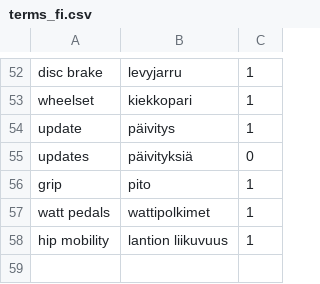
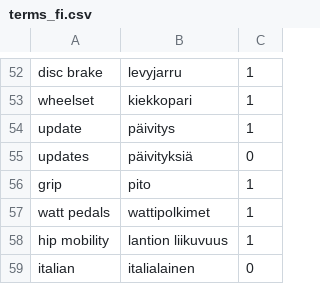
Before and after one commit to jnupponen-cyber/RCF-uutiset, a CSV file: rcf-discord-news/terms_fi.csv, drawn as a sheet; only a part is shown, gaps mark what is left out; the diff names each change by its address in the sheet, - before the commit and + after, or states it on an @@ line.

Commit message:
Update terms_fi.csv

```diff
--- a/rcf-discord-news/terms_fi.csv
+++ b/rcf-discord-news/terms_fi.csv
+row 59: italian | italialainen | 0
```
